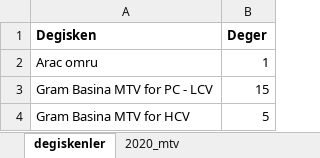
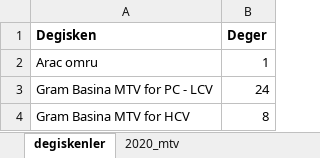
Before and after one commit to Senzeybek/TR_tax_system, an Excel workbook: r_input/mtv_oranlari.xlsx, sheet degiskenler, drawn as a sheet; values as stored, in another font and other column widths than the file's, no borders; the diff names each change by its address in the sheet, - before the commit and + after, or states it on an @@ line.

```diff
--- a/r_input/mtv_oranlari.xlsx (sheet degiskenler)
+++ b/r_input/mtv_oranlari.xlsx (sheet degiskenler)
-B3 (Deger): 15
+B3 (Deger): 24
-B4 (Deger): 5
+B4 (Deger): 8
```
Also changed, not shown: r_input/LCV_HCV inputs.xlsx, r_input/esneklik.xlsx, 4 other files.
